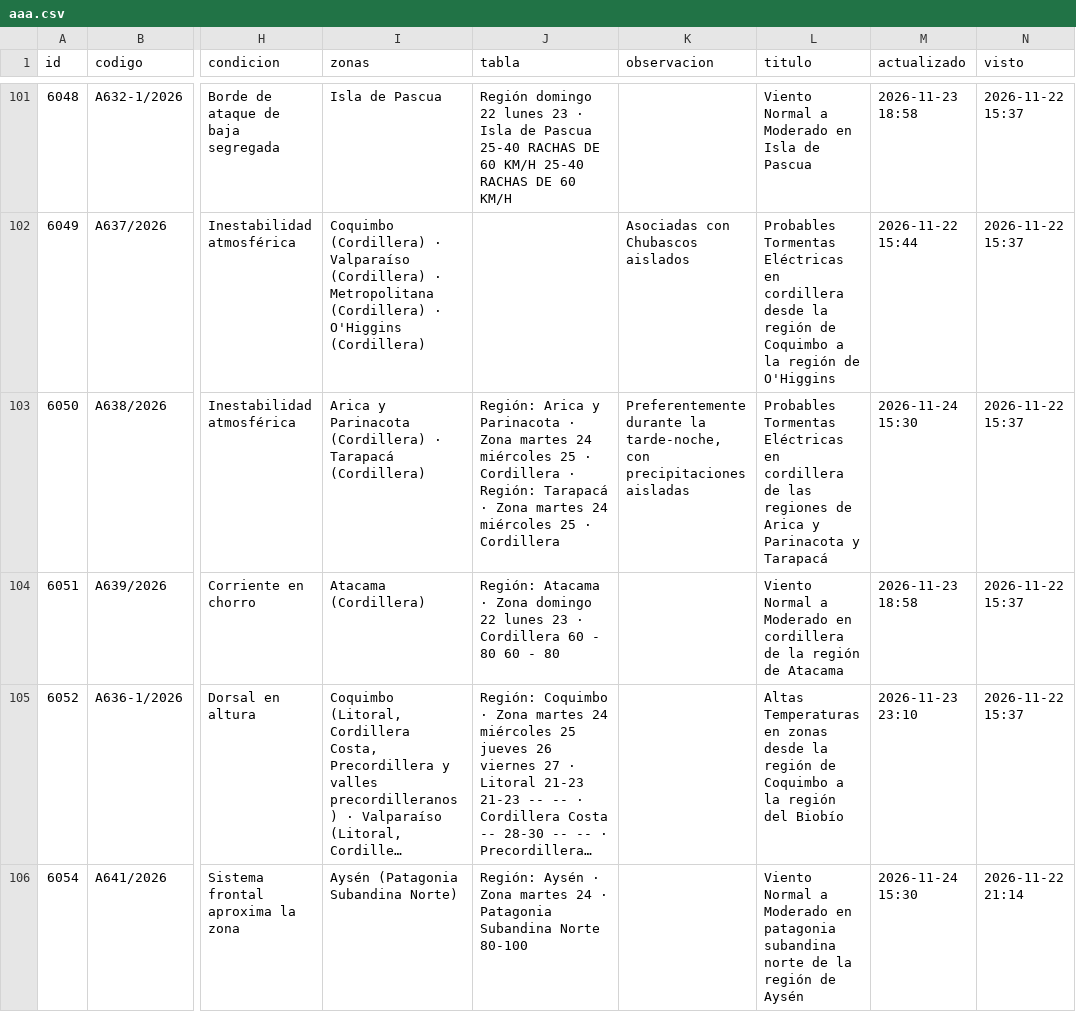
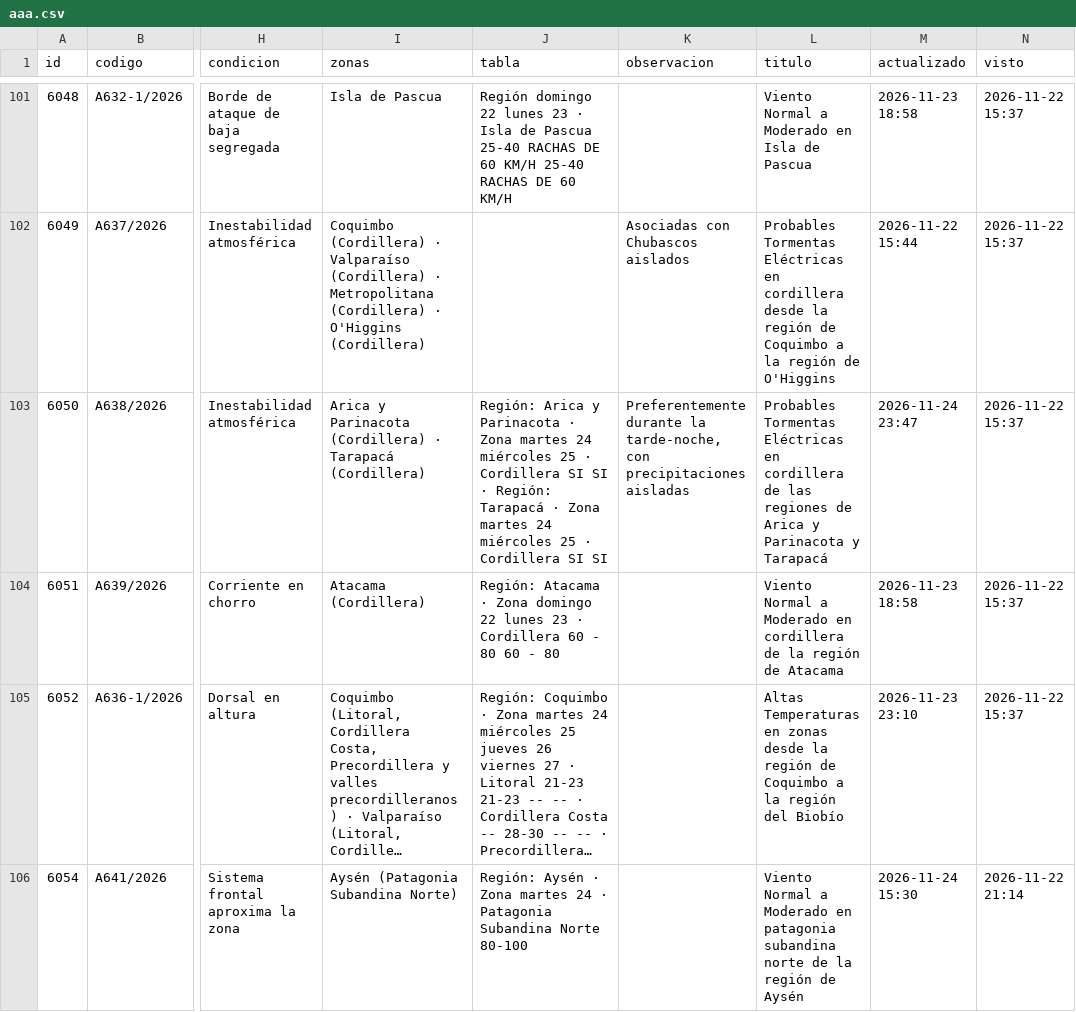
Before and after one commit to PanchoDigevo/earth2-chile-verificacion, a CSV file: estaciones/datos/dmc_pron/aaa.csv, drawn as a sheet; only a part is shown, gaps mark what is left out; long unchanged cells end in …; the diff covers the shown part only; the diff names each change by its address in the sheet, - before the commit and + after, or states it on an @@ line.

```diff
--- a/estaciones/datos/dmc_pron/aaa.csv
+++ b/estaciones/datos/dmc_pron/aaa.csv
-J103 (tabla): …· Cordillera · Región: Tarapacá · Zona martes 24 miércoles 25 · Cordillera
+J103 (tabla): …· Cordillera SI SI · Región: Tarapacá · Zona martes 24 miércoles 25 · Cordillera SI SI
-M103 (actualizado): 2026-11-24 15:30
+M103 (actualizado): 2026-11-24 23:47
```
Also changed, not shown: 11 edited cells elsewhere in this file, estaciones/datos/dmc_diario.csv, estaciones/datos/dmc_pron/boletin.csv, 10 other files.
